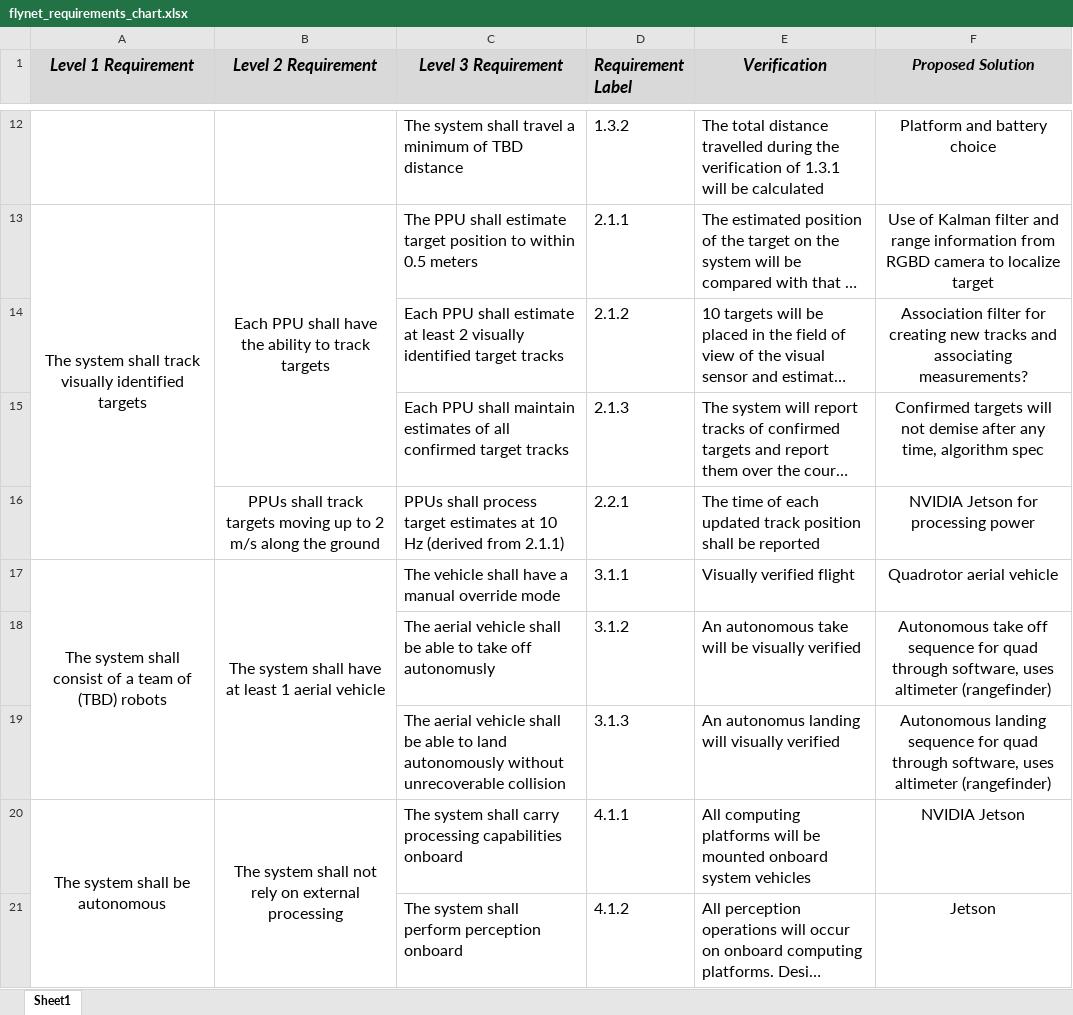
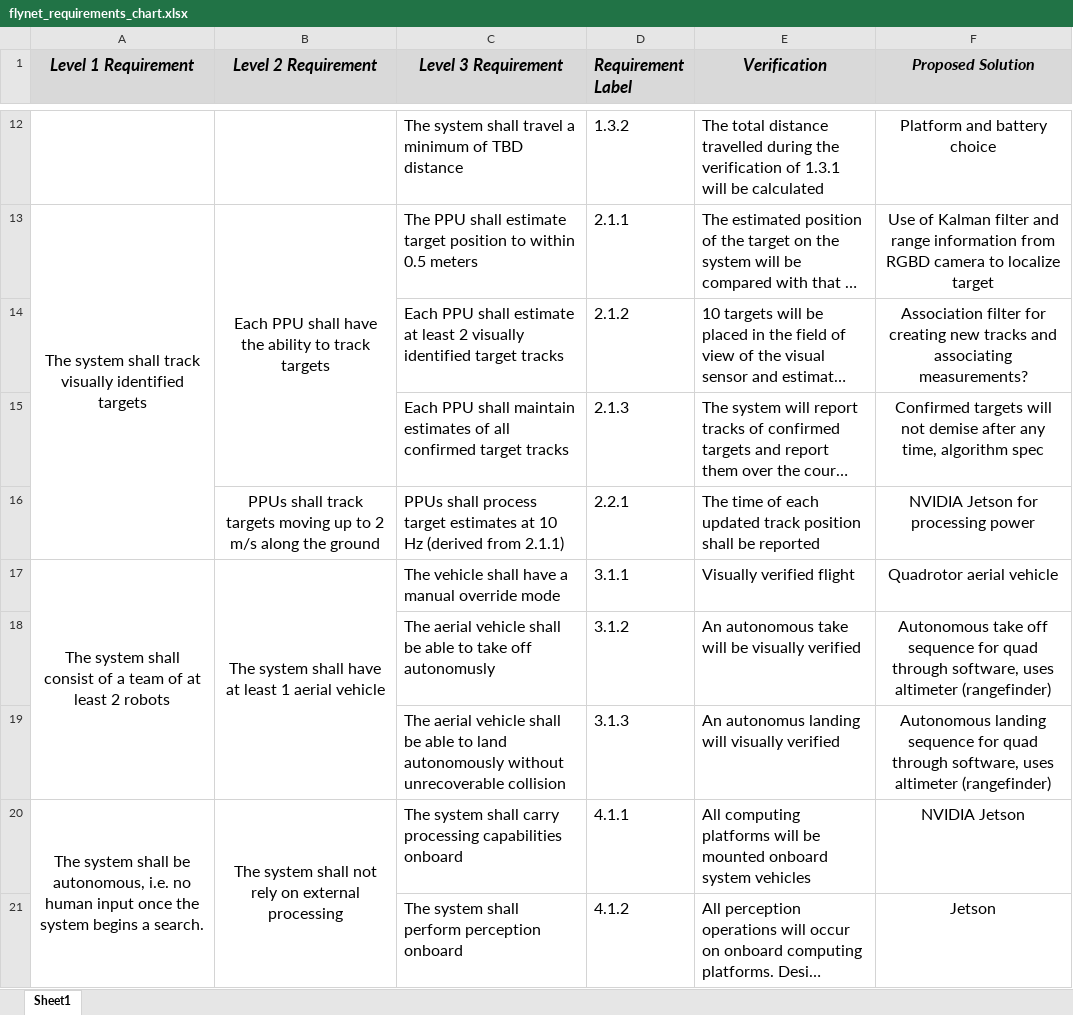
Before and after one commit to dtbinh/FlyNet, an Excel workbook: Administration/Documentation/flynet_requirements_chart.xlsx, sheet Sheet1, drawn as a sheet; only a part is shown, gaps mark what is left out; long unchanged cells end in …; values as stored, in another font and other column widths than the file's, no borders; the diff covers the shown part only; the diff names each change by its address in the sheet, - before the commit and + after, or states it on an @@ line.

Commit message:
Modified requirements

```diff
--- a/Administration/Documentation/flynet_requirements_chart.xlsx (sheet Sheet1)
+++ b/Administration/Documentation/flynet_requirements_chart.xlsx (sheet Sheet1)
-A17 (Level 1 Requirement): …team of (TBD) robots
+A17 (Level 1 Requirement): …team of at least 2 robots
-A20 (Level 1 Requirement): …shall be autonomous
+A20 (Level 1 Requirement): …shall be autonomous, i.e. no human input once the system begins a search.
```
Also changed, not shown: 5 edited cells elsewhere in this sheet, Administration/Management/timecard_totals/9_18_15/FlyNet_Timesheet_9_18_15.xlsx.
